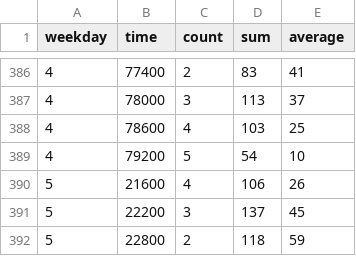
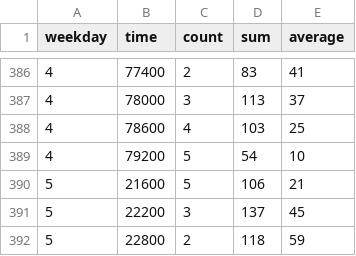
Before and after one commit to thhuang/dasc-stats, a CSV file: data.csv, drawn as a sheet; only a part is shown, gaps mark what is left out.

Commit message:
update stats

```diff
--- a/data.csv
+++ b/data.csv
@@ -389,3 +389,3 @@ weekday,time,count,sum,average
 4,79200,5,54,10
-5,21600,4,106,26
+5,21600,5,106,21
 5,22200,3,137,45
```
